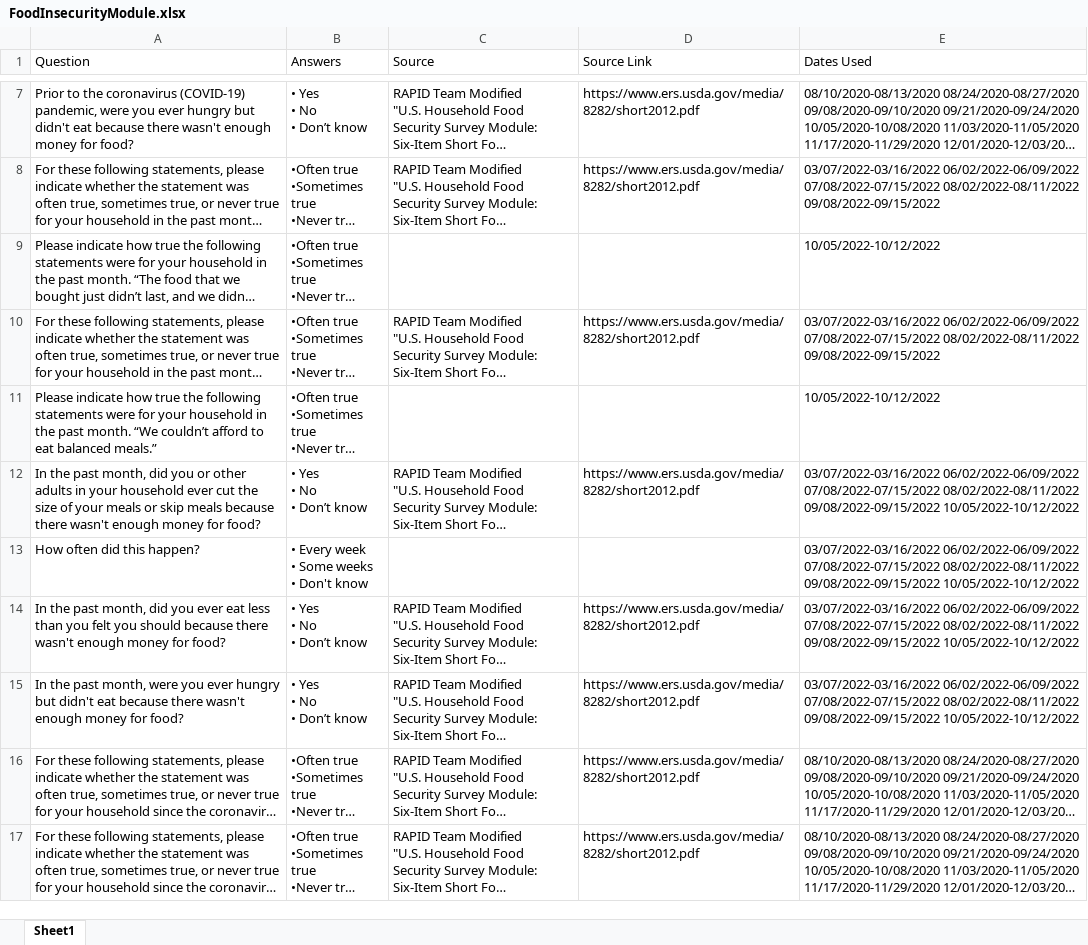
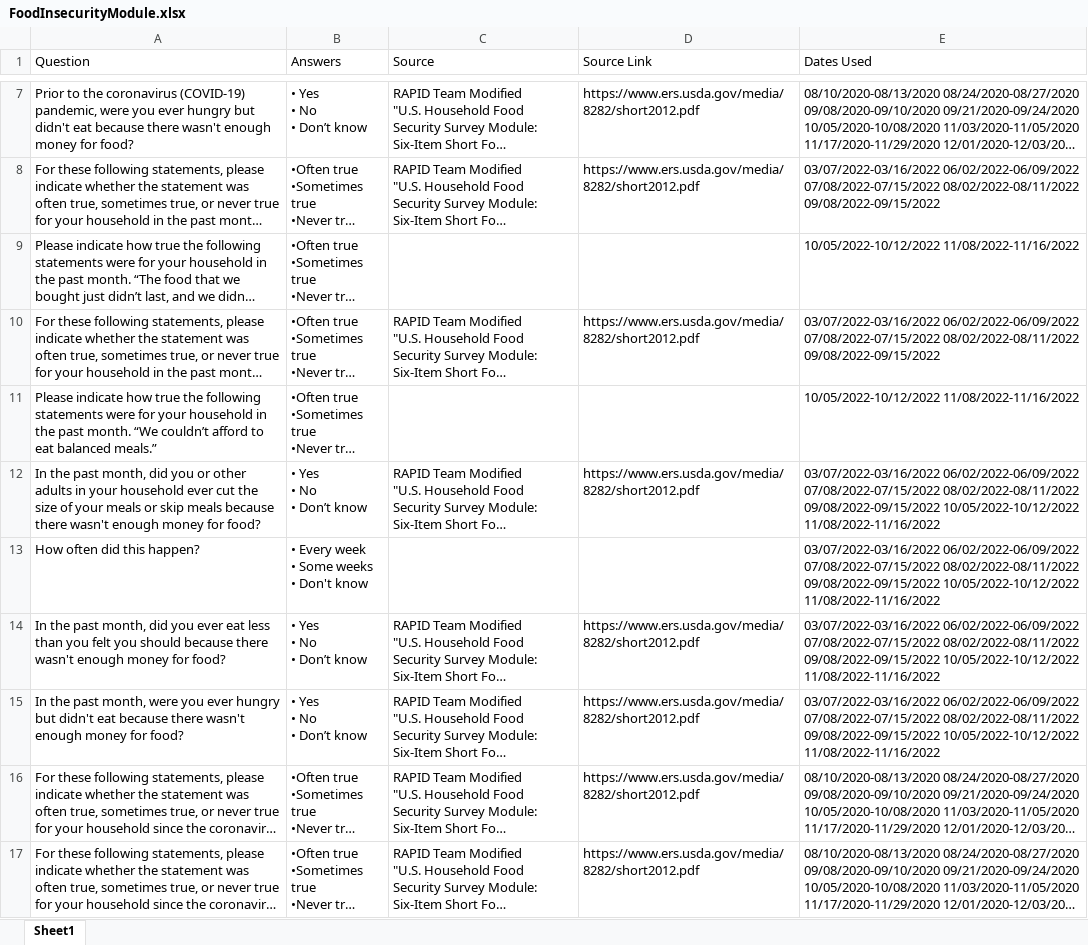
Before and after one commit to uorapid/RAPIDQB, an Excel workbook: Data/FoodInsecurityModule.xlsx, sheet Sheet1, drawn as a sheet; only a part is shown, gaps mark what is left out; long unchanged cells end in …; values as stored, in another font and other column widths than the file's, no borders; charts and pictures not drawn; the diff names each change by its address in the sheet, - before the commit and + after, or states it on an @@ line.

```diff
--- a/Data/FoodInsecurityModule.xlsx (sheet Sheet1)
+++ b/Data/FoodInsecurityModule.xlsx (sheet Sheet1)
-E9 (Dates Used): 10/05/2022-10/12/2022
+E9 (Dates Used): 10/05/2022-10/12/2022 11/08/2022-11/16/2022
-E11 (Dates Used): 10/05/2022-10/12/2022
+E11 (Dates Used): 10/05/2022-10/12/2022 11/08/2022-11/16/2022
-E12:E15 (Dates Used): …09/08/2022-09/15/2022 10/05/2022-10/12/2022
+E12:E15 (Dates Used): …09/08/2022-09/15/2022 10/05/2022-10/12/2022 11/08/2022-11/16/2022
```
Also changed, not shown: Data/ClimateChange.xlsx, Data/Inflation.xlsx, 8 other files.
